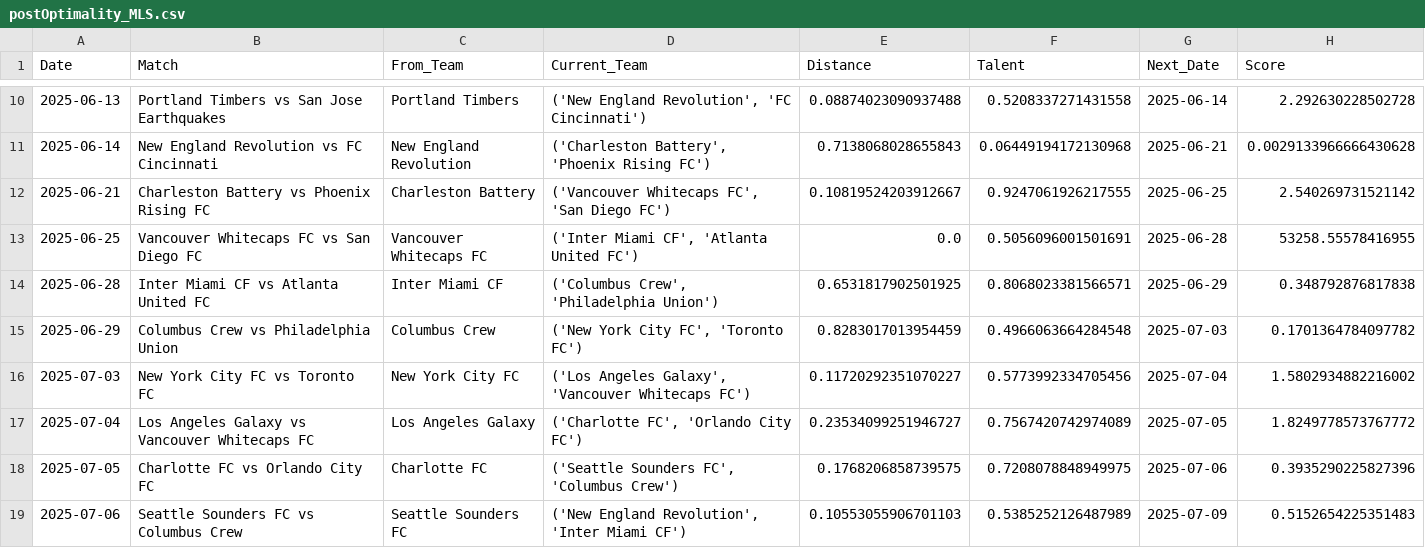
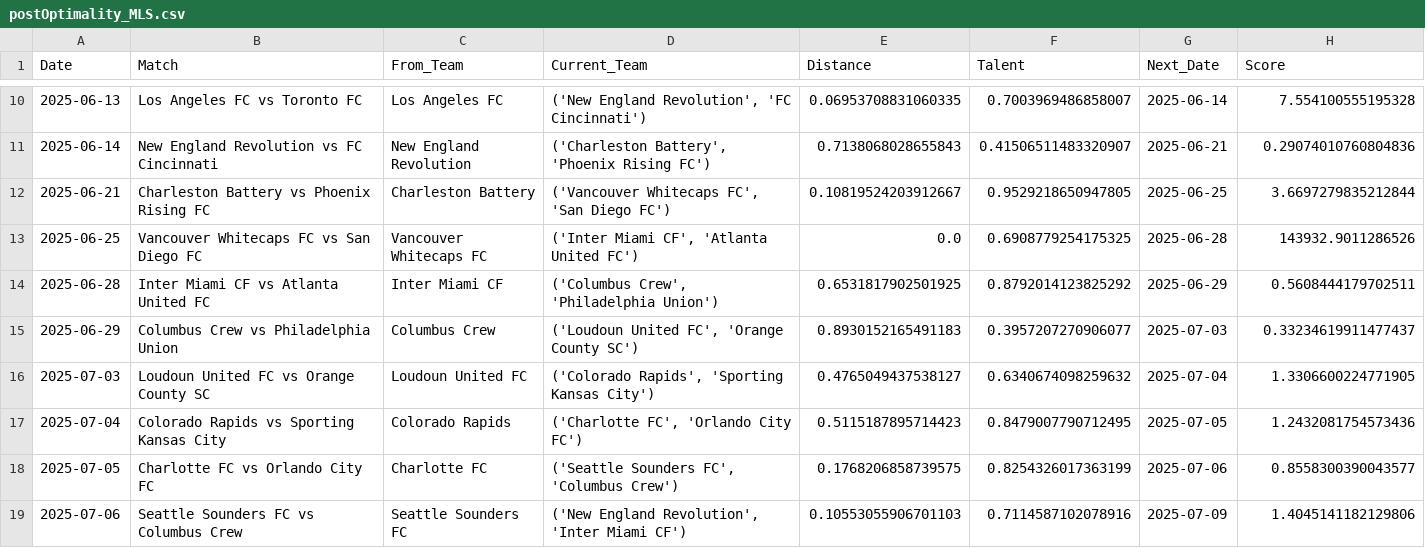
Before and after one commit to naveenelliott/Traveling_Salesman_Scout_Problem, a CSV file: Results/postOptimality_MLS.csv, drawn as a sheet; only a part is shown, gaps mark what is left out; the diff covers the shown part only.

```diff
--- a/Results/postOptimality_MLS.csv
+++ b/Results/postOptimality_MLS.csv
@@ -10,10 +10,10 @@ Date,Match,From_Team,Current_Team,Distance,Talent,Next_Date,Score
-2025-06-13,Portland Timbers vs San Jose Earthquakes,Portland Timbers,"('New England Revolution', 'FC Cincinnati')",0.08874023090937488,0.5208337271431558,2025-06-14,2.292630228502728
-2025-06-14,New England Revolution vs FC Cincinnati,New England Revolution,"('Charleston Battery', 'Phoenix Rising FC')",0.7138068028655843,0.06449194172130968,2025-06-21,0.0029133966666430628
-2025-06-21,Charleston Battery vs Phoenix Rising FC,Charleston Battery,"('Vancouver Whitecaps FC', 'San Diego FC')",0.10819524203912667,0.9247061926217555,2025-06-25,2.540269731521142
-2025-06-25,Vancouver Whitecaps FC vs San Diego FC,Vancouver Whitecaps FC,"('Inter Miami CF', 'Atlanta United FC')",0.0,0.5056096001501691,2025-06-28,53258.55578416955
-2025-06-28,Inter Miami CF vs Atlanta United FC,Inter Miami CF,"('Columbus Crew', 'Philadelphia Union')",0.6531817902501925,0.8068023381566571,2025-06-29,0.348792876817838
-2025-06-29,Columbus Crew vs Philadelphia Union,Columbus Crew,"('New York City FC', 'Toronto FC')",0.8283017013954459,0.4966063664284548,2025-07-03,0.1701364784097782
-2025-07-03,New York City FC vs Toronto FC,New York City FC,"('Los Angeles Galaxy', 'Vancouver Whitecaps FC')",0.11720292351070227,0.5773992334705456,2025-07-04,1.5802934882216002
-2025-07-04,Los Angeles Galaxy vs Vancouver Whitecaps FC,Los Angeles Galaxy,"('Charlotte FC', 'Orlando City FC')",0.23534099251946727,0.7567420742974089,2025-07-05,1.8249778573767772
-2025-07-05,Charlotte FC vs Orlando City FC,Charlotte FC,"('Seattle Sounders FC', 'Columbus Crew')",0.1768206858739575,0.7208078848949975,2025-07-06,0.3935290225827396
-2025-07-06,Seattle Sounders FC vs Columbus Crew,Seattle Sounders FC,"('New England Revolution', 'Inter Miami CF')",0.10553055906701103,0.5385252126487989,2025-07-09,0.5152654225351483
+2025-06-13,Los Angeles FC vs Toronto FC,Los Angeles FC,"('New England Revolution', 'FC Cincinnati')",0.06953708831060335,0.7003969486858007,2025-06-14,7.554100555195328
+2025-06-14,New England Revolution vs FC Cincinnati,New England Revolution,"('Charleston Battery', 'Phoenix Rising FC')",0.7138068028655843,0.41506511483320907,2025-06-21,0.29074010760804836
+2025-06-21,Charleston Battery vs Phoenix Rising FC,Charleston Battery,"('Vancouver Whitecaps FC', 'San Diego FC')",0.10819524203912667,0.9529218650947805,2025-06-25,3.6697279835212844
+2025-06-25,Vancouver Whitecaps FC vs San Diego FC,Vancouver Whitecaps FC,"('Inter Miami CF', 'Atlanta United FC')",0.0,0.6908779254175325,2025-06-28,143932.9011286526
+2025-06-28,Inter Miami CF vs Atlanta United FC,Inter Miami CF,"('Columbus Crew', 'Philadelphia Union')",0.6531817902501925,0.8792014123825292,2025-06-29,0.5608444179702511
+2025-06-29,Columbus Crew vs Philadelphia Union,Columbus Crew,"('Loudoun United FC', 'Orange County SC')",0.8930152165491183,0.3957207270906077,2025-07-03,0.33234619911477437
+2025-07-03,Loudoun United FC vs Orange County SC,Loudoun United FC,"('Colorado Rapids', 'Sporting Kansas City')",0.4765049437538127,0.6340674098259632,2025-07-04,1.3306600224771905
+2025-07-04,Colorado Rapids vs Sporting Kansas City,Colorado Rapids,"('Charlotte FC', 'Orlando City FC')",0.5115187895714423,0.8479007790712495,2025-07-05,1.2432081754573436
+2025-07-05,Charlotte FC vs Orlando City FC,Charlotte FC,"('Seattle Sounders FC', 'Columbus Crew')",0.1768206858739575,0.8254326017363199,2025-07-06,0.8558300390043577
+2025-07-06,Seattle Sounders FC vs Columbus Crew,Seattle Sounders FC,"('New England Revolution', 'Inter Miami CF')",0.10553055906701103,0.7114587102078916,2025-07-09,1.4045141182129806
```
Also changed, not shown: 2 removed rows and 119 edited cells elsewhere in this file, Results/optimizer_MLS.csv, Results/postOptimality_USL1.csv, 8 other files.
